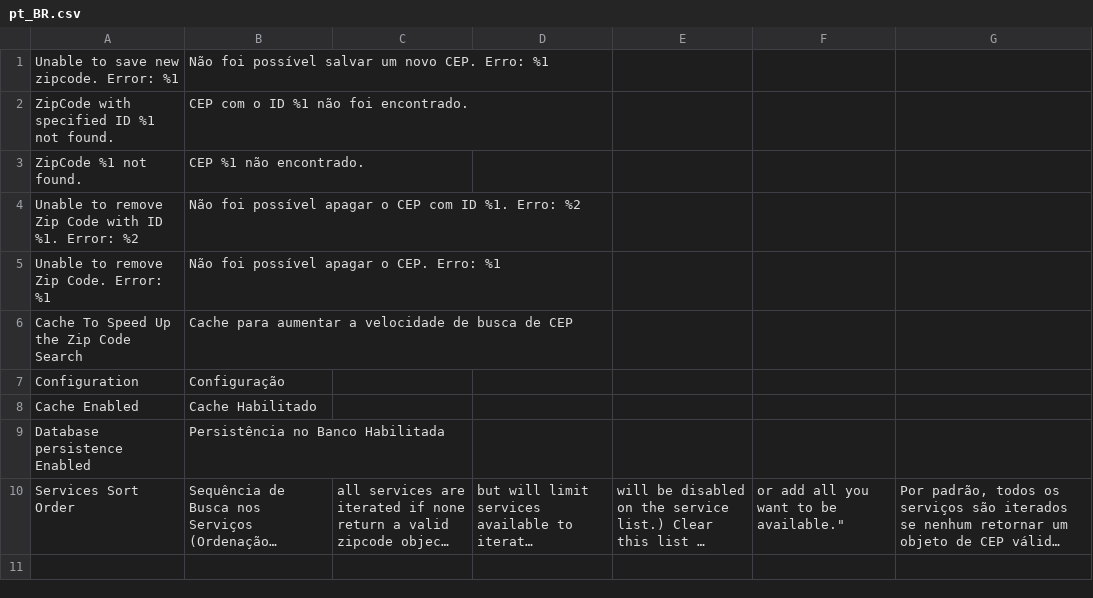
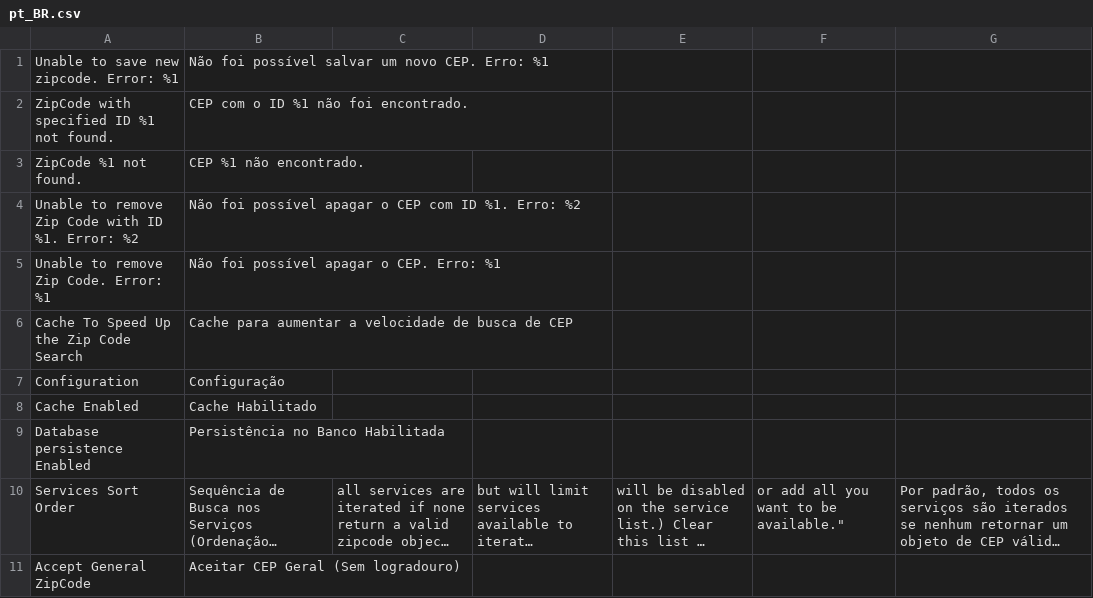
Before and after one commit to m2-magedev/BrazilZipCode, a CSV file: i18n/pt_BR.csv, drawn as a sheet; long unchanged cells end in …; the diff names each change by its address in the sheet, - before the commit and + after, or states it on an @@ line.

Commit message:
Troca do serviço dos correios, adição de suporte de validação para cep geral e liberado resource para anonymous da webapi

```diff
--- a/i18n/pt_BR.csv
+++ b/i18n/pt_BR.csv
+row 11: Accept General ZipCode | Aceitar CEP Geral (Sem logradouro)
```
Also changed, not shown: 11 other files.
